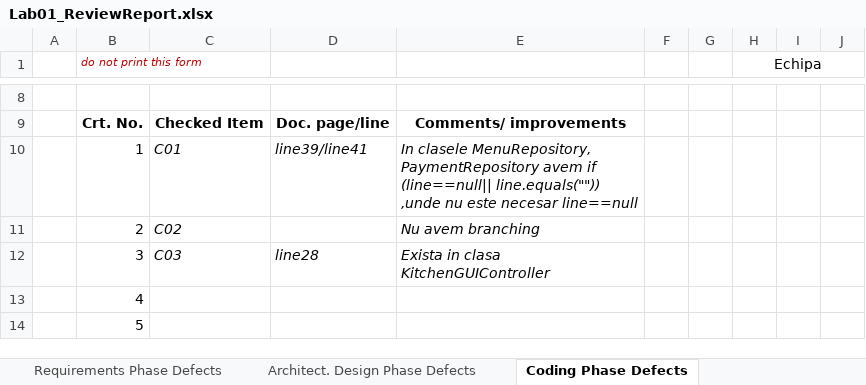
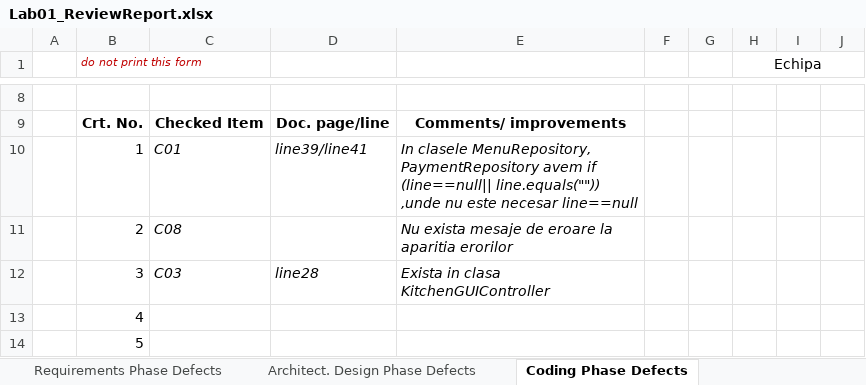
Before and after one commit to Andreea2422/Pizzerii, an Excel workbook: Docs/Lab01/Lab01_ReviewReport.xlsx, sheet Coding Phase Defects, drawn as a sheet; only a part is shown, gaps mark what is left out; values as stored, in another font and other column widths than the file's, no borders; the diff names each change by its address in the sheet, - before the commit and + after, or states it on an @@ line.

```diff
--- a/Docs/Lab01/Lab01_ReviewReport.xlsx (sheet Coding Phase Defects)
+++ b/Docs/Lab01/Lab01_ReviewReport.xlsx (sheet Coding Phase Defects)
-C11: C02
+C11: C08
-E11: Nu avem branching
+E11: Nu exista mesaje de eroare la aparitia erorilor
```
Also changed, not shown: sheet Architect. Design Phase Defects, sheet Requirements Phase Defects, 10 other files.
